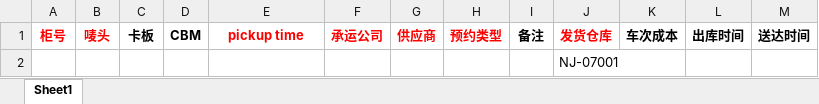
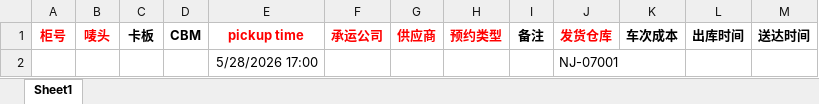
Before and after one commit to YuxiangLi0908/zem-logistics, an Excel workbook: warehouse/templates/export_file/batch_other_shipment_template.xlsx, sheet Sheet1, drawn as a sheet; values as stored, in another font and other column widths than the file's, no borders; the diff names each change by its address in the sheet, - before the commit and + after, or states it on an @@ line.

```diff
--- a/warehouse/templates/export_file/batch_other_shipment_template.xlsx (sheet Sheet1)
+++ b/warehouse/templates/export_file/batch_other_shipment_template.xlsx (sheet Sheet1)
-E2: (empty)
+E2: 5/28/2026 17:00
```
Also changed, not shown: 2 other files.
